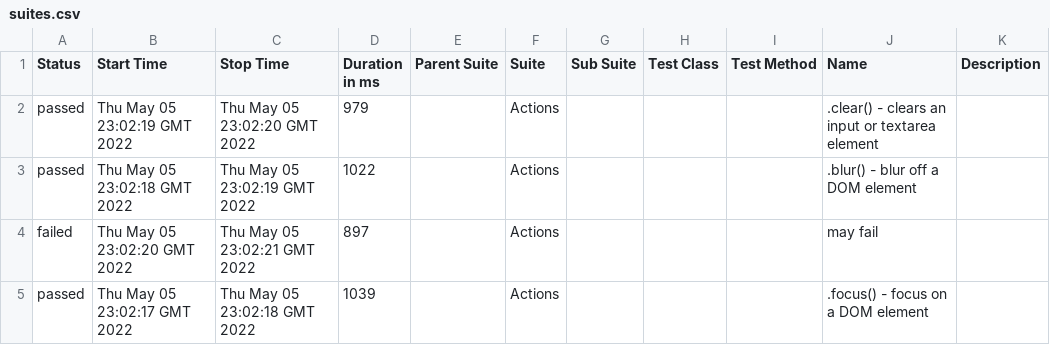
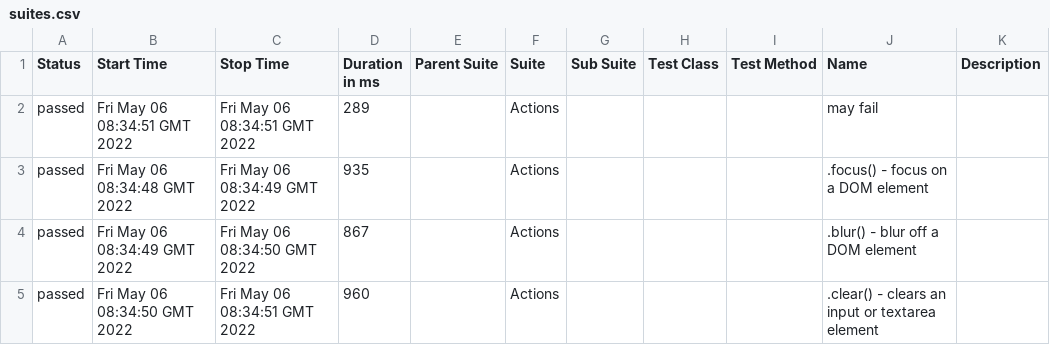
Before and after one commit to SaadCypress/cypress-allure-history-example, a CSV file: 5/data/suites.csv, drawn as a sheet.

```diff
--- a/5/data/suites.csv
+++ b/5/data/suites.csv
@@ -1,5 +1,5 @@
 "Status","Start Time","Stop Time","Duration in ms","Parent Suite","Suite","Sub Suite","Test Class","Test Method","Name","Description"
-"passed","Thu May 05 23:02:19 GMT 2022","Thu May 05 23:02:20 GMT 2022","979","","Actions","","","",".clear() - clears an input or textarea element",""
-"passed","Thu May 05 23:02:18 GMT 2022","Thu May 05 23:02:19 GMT 2022","1022","","Actions","","","",".blur() - blur off a DOM element",""
-"failed","Thu May 05 23:02:20 GMT 2022","Thu May 05 23:02:21 GMT 2022","897","","Actions","","","","may fail",""
-"passed","Thu May 05 23:02:17 GMT 2022","Thu May 05 23:02:18 GMT 2022","1039","","Actions","","","",".focus() - focus on a DOM element",""
+"passed","Fri May 06 08:34:51 GMT 2022","Fri May 06 08:34:51 GMT 2022","289","","Actions","","","","may fail",""
+"passed","Fri May 06 08:34:48 GMT 2022","Fri May 06 08:34:49 GMT 2022","935","","Actions","","","",".focus() - focus on a DOM element",""
+"passed","Fri May 06 08:34:49 GMT 2022","Fri May 06 08:34:50 GMT 2022","867","","Actions","","","",".blur() - blur off a DOM element",""
+"passed","Fri May 06 08:34:50 GMT 2022","Fri May 06 08:34:51 GMT 2022","960","","Actions","","","",".clear() - clears an input or textarea element",""
```
Also changed, not shown: 37 other files.
